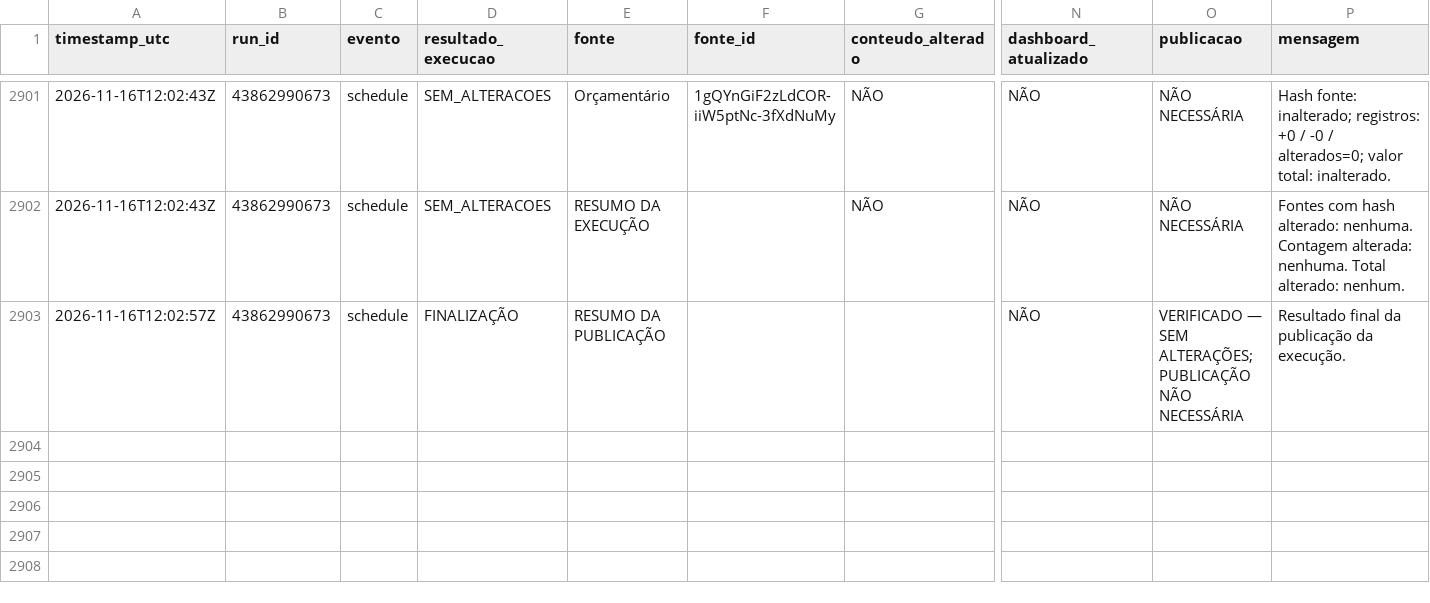
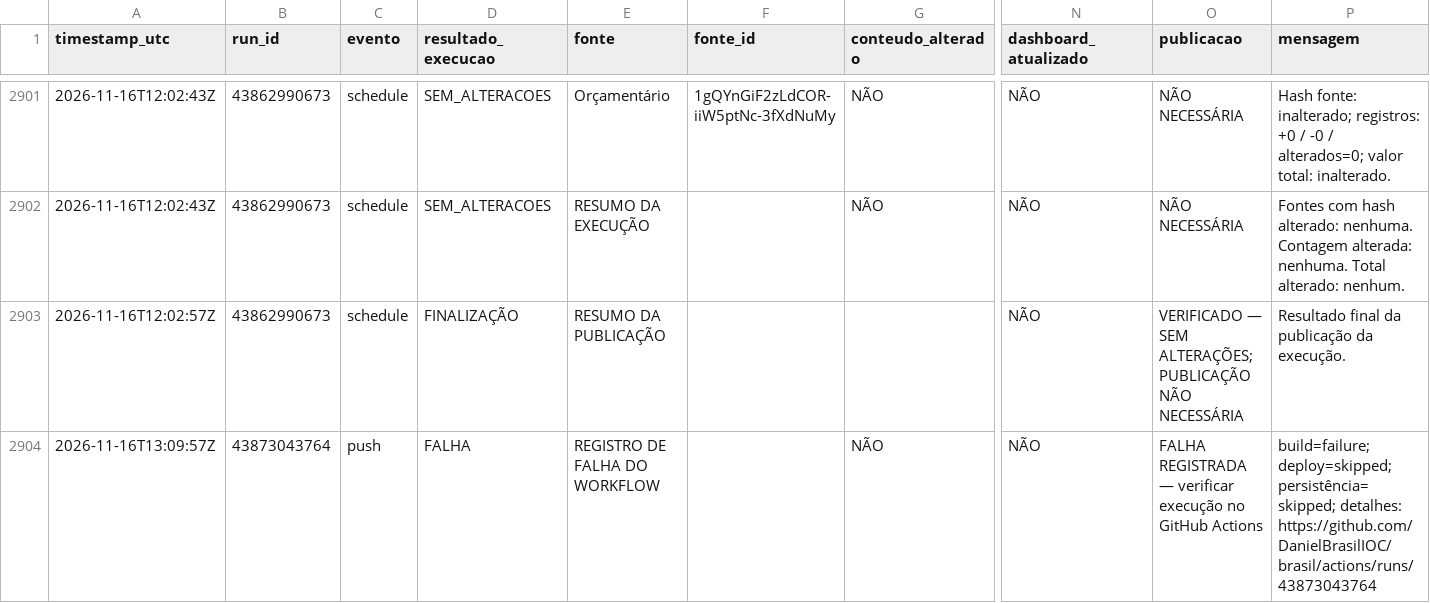
Before and after one commit to DanielBrasilIOC/brasil, a CSV file: logs/atualizacoes_dashboard.csv, drawn as a sheet; only a part is shown, gaps mark what is left out; rows hold the shown columns only; the diff names each change by its address in the sheet, - before the commit and + after, or states it on an @@ line.

```diff
--- a/logs/atualizacoes_dashboard.csv
+++ b/logs/atualizacoes_dashboard.csv
+row 2904: 2026-11-16T13:09:57Z | 43873043764 | push | FALHA | REGISTRO DE FALHA DO WORKFLOW |  | NÃO | NÃO | FALHA REGISTRADA — verificar execução no GitHub Actions | build=failure; deploy=skipped; persistência=skipped; detalhes: https://github.com/DanielBrasilIOC/brasil/actions/runs/43873043764
```
